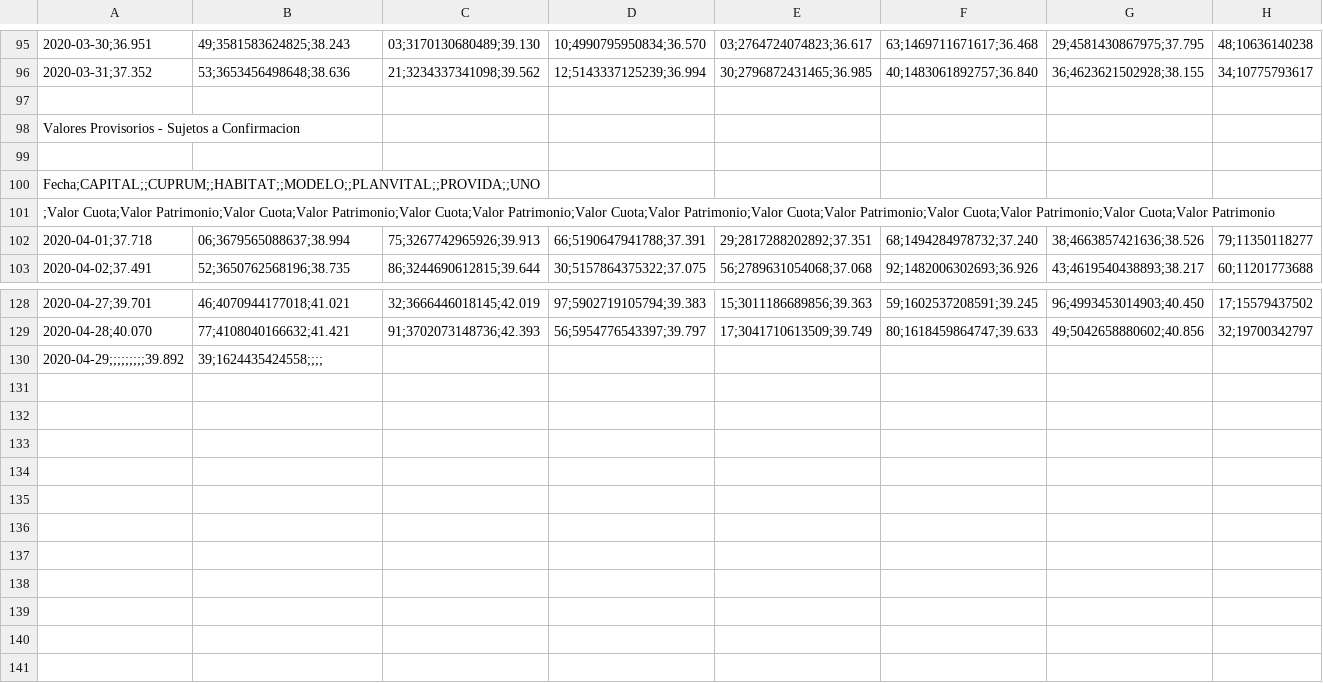
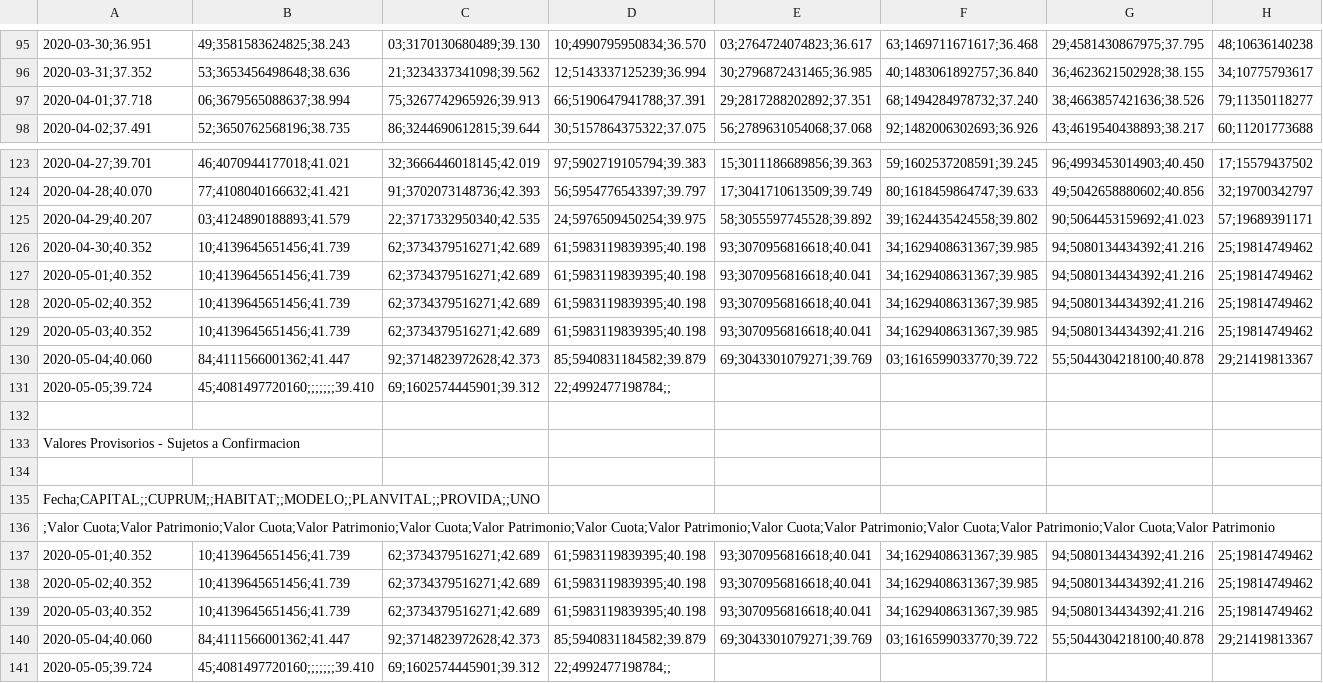
Before and after one commit to rpmunoz/afp_chile, a CSV file: data/vcfB2020-2020.csv, drawn as a sheet; only a part is shown, gaps mark what is left out; removed rows and columns are numbered as before the commit, all else as after; the diff names each change by its address in the sheet, - before the commit and + after, or states it on an @@ line.

```diff
--- a/data/vcfB2020-2020.csv
+++ b/data/vcfB2020-2020.csv
-row 97: (empty)
-row 99: (empty)
+row 125: 2020-04-29;40.207 | 03;4124890188893;41.579 | 22;3717332950340;42.535 | 24;5976509450254;39.975 | 58;3055597745528;39.892 | 39;1624435424558;39.802 | 90;5064453159692;41.023 | 57;19689391171
+row 126: 2020-04-30;40.352 | 10;4139645651456;41.739 | 62;3734379516271;42.689 | 61;5983119839395;40.198 | 93;3070956816618;40.041 | 34;1629408631367;39.985 | 94;5080134434392;41.216 | 25;19814749462
+row 127: 2020-05-01;40.352 | 10;4139645651456;41.739 | 62;3734379516271;42.689 | 61;5983119839395;40.198 | 93;3070956816618;40.041 | 34;1629408631367;39.985 | 94;5080134434392;41.216 | 25;19814749462
+row 128: 2020-05-02;40.352 | 10;4139645651456;41.739 | 62;3734379516271;42.689 | 61;5983119839395;40.198 | 93;3070956816618;40.041 | 34;1629408631367;39.985 | 94;5080134434392;41.216 | 25;19814749462
+row 129: 2020-05-03;40.352 | 10;4139645651456;41.739 | 62;3734379516271;42.689 | 61;5983119839395;40.198 | 93;3070956816618;40.041 | 34;1629408631367;39.985 | 94;5080134434392;41.216 | 25;19814749462
+row 130: 2020-05-04;40.060 | 84;4111566001362;41.447 | 92;3714823972628;42.373 | 85;5940831184582;39.879 | 69;3043301079271;39.769 | 03;1616599033770;39.722 | 55;5044304218100;40.878 | 29;21419813367
+row 131: 2020-05-05;39.724 | 45;4081497720160;;;;;;;39.410 | 69;1602574445901;39.312 | 22;4992477198784;;
-row 132: 2020-04-29;;;;;;;;;39.892 | 39;1624435424558;;;;
+row 132: (empty)
@@ row 98 moved to row 133: Valores Provisorios - Sujetos a Confirma… @@
+row 134: (empty)
@@ row 100 moved to row 135: Fecha;CAPITAL;;CUPRUM;;HABITAT;;MODELO;;… @@
@@ row 101 moved to row 136: ;Valor Cuota;Valor Patrimonio;Valor Cuot… @@
+row 137: 2020-05-01;40.352 | 10;4139645651456;41.739 | 62;3734379516271;42.689 | 61;5983119839395;40.198 | 93;3070956816618;40.041 | 34;1629408631367;39.985 | 94;5080134434392;41.216 | 25;19814749462
+row 138: 2020-05-02;40.352 | 10;4139645651456;41.739 | 62;3734379516271;42.689 | 61;5983119839395;40.198 | 93;3070956816618;40.041 | 34;1629408631367;39.985 | 94;5080134434392;41.216 | 25;19814749462
+row 139: 2020-05-03;40.352 | 10;4139645651456;41.739 | 62;3734379516271;42.689 | 61;5983119839395;40.198 | 93;3070956816618;40.041 | 34;1629408631367;39.985 | 94;5080134434392;41.216 | 25;19814749462
+row 140: 2020-05-04;40.060 | 84;4111566001362;41.447 | 92;3714823972628;42.373 | 85;5940831184582;39.879 | 69;3043301079271;39.769 | 03;1616599033770;39.722 | 55;5044304218100;40.878 | 29;21419813367
+row 141: 2020-05-05;39.724 | 45;4081497720160;;;;;;;39.410 | 69;1602574445901;39.312 | 22;4992477198784;;
```
Also changed, not shown: data/vcfA2020-2020.csv, data/vcfC2020-2020.csv, 5 other files.
